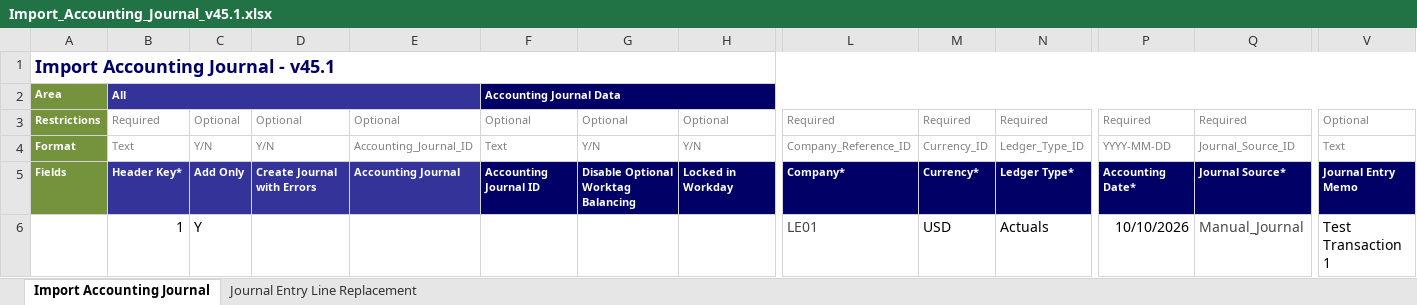
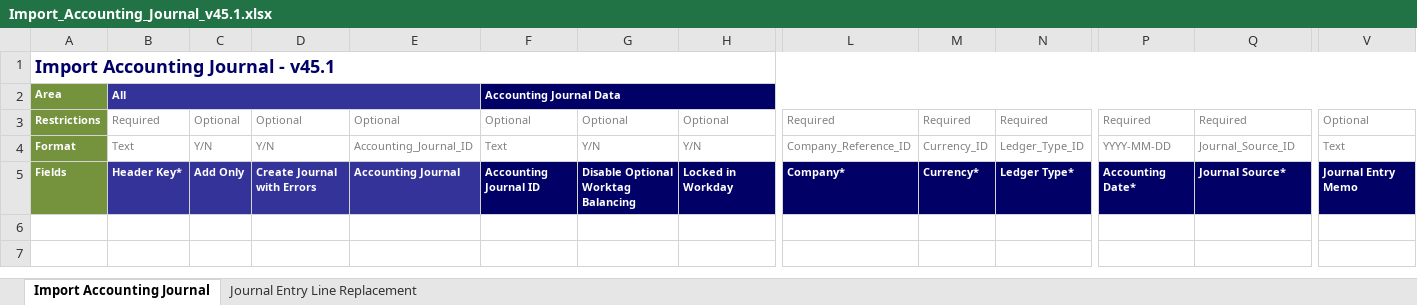
Before and after one commit to Git229KEV/CSV-to-EIB-Agent, an Excel workbook: target/Import_Accounting_Journal_v45.1.xlsx, sheet Import Accounting Journal, drawn as a sheet; only a part is shown, gaps mark what is left out; values as stored, in another font and other column widths than the file's, no borders; rows hold the shown columns only; the diff names each change by its address in the sheet, - before the commit and + after, or states it on an @@ line.

Commit message:
feat(v45.1): update Import_Accounting_Journal_v45.1 template to 54-col schema, remap source outputs, and rebuild WorkdayEIBStudio.exe (v1.2.0)

```diff
--- a/target/Import_Accounting_Journal_v45.1.xlsx (sheet Import Accounting Journal)
+++ b/target/Import_Accounting_Journal_v45.1.xlsx (sheet Import Accounting Journal)
-row 6:  | 1 | Y |  |  |  |  |  | LE01 | USD | Actuals | 10/10/2026 | Manual_Journal | Test Transaction 1
```
Also changed, not shown: sheet Journal Entry Line Replacement, Import_Accounting_Journal_v45.0_LE01_2025_P1.xlsx, output/Import_Accounting_Journal_v45.0_LE01_2025_P1.xlsx, 12 other files.
